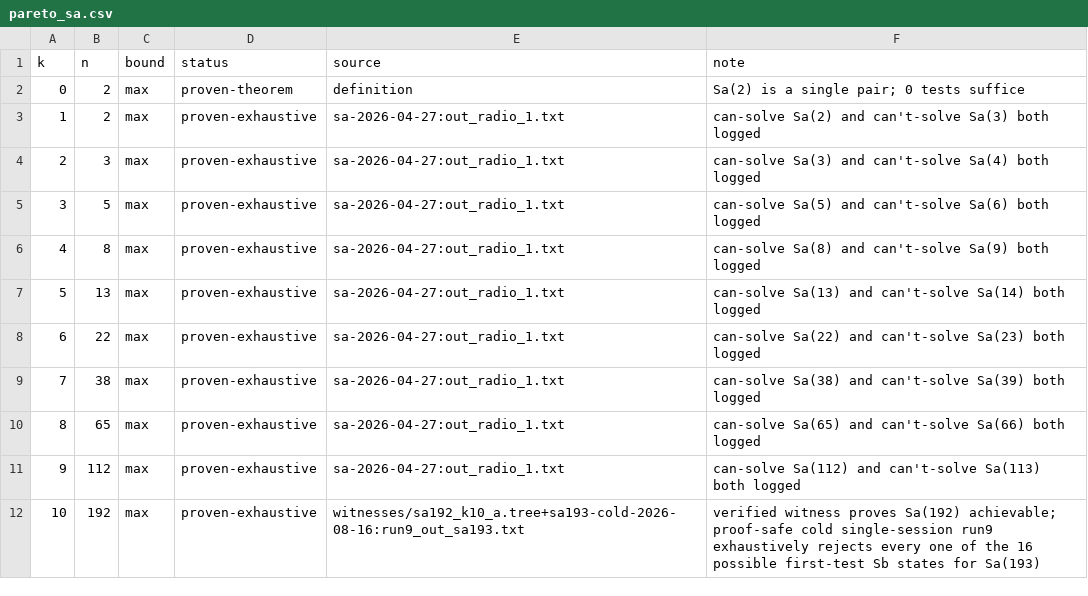
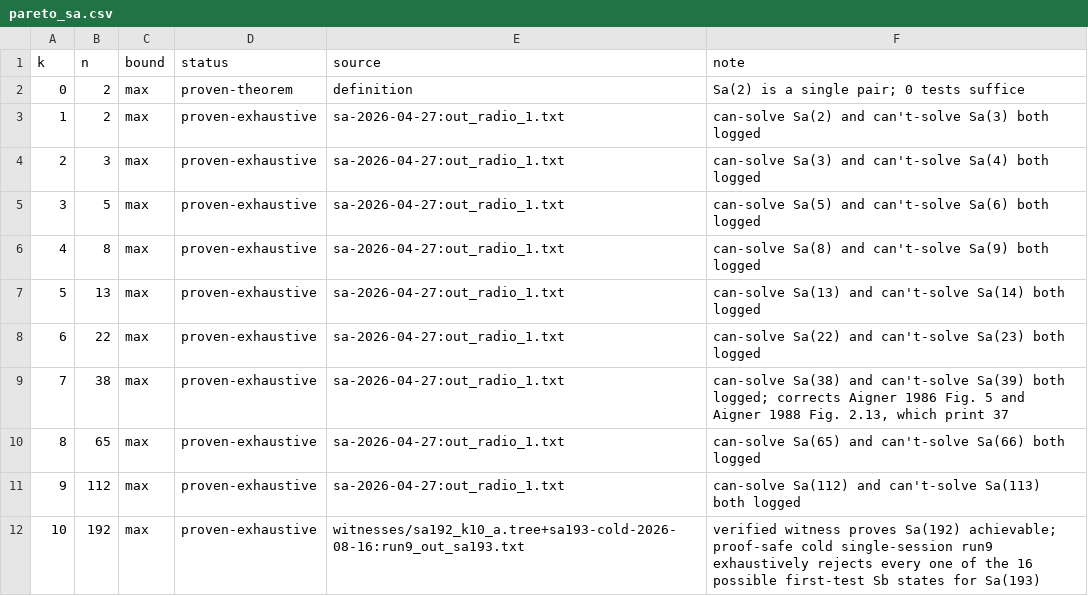
Before and after one commit to fedork/radio, a CSV file: data/pareto_sa.csv, drawn as a sheet.

Commit message:
Correct Aigner prior-art record for Sa(7)

```diff
--- a/data/pareto_sa.csv
+++ b/data/pareto_sa.csv
@@ -8,3 +8,3 @@ k,n,bound,status,source,note
 6,22,max,proven-exhaustive,sa-2026-04-27:out_radio_1.txt,can-solve Sa(22) and can't-solve Sa(23) both logged
-7,38,max,proven-exhaustive,sa-2026-04-27:out_radio_1.txt,can-solve Sa(38) and can't-solve Sa(39) both logged
+7,38,max,proven-exhaustive,sa-2026-04-27:out_radio_1.txt,"can-solve Sa(38) and can't-solve Sa(39) both logged; corrects Aigner 1986 Fig. 5 and Aigner 1988 Fig. 2.13, which print 37"
 8,65,max,proven-exhaustive,sa-2026-04-27:out_radio_1.txt,can-solve Sa(65) and can't-solve Sa(66) both logged
```
Also changed, not shown: 10 other files.
